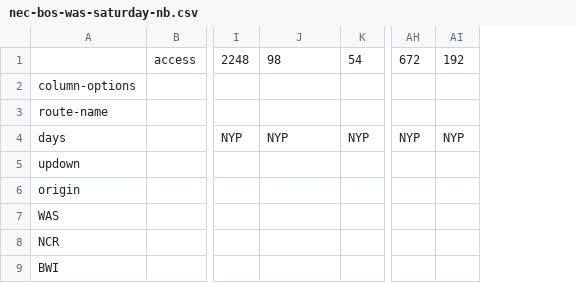
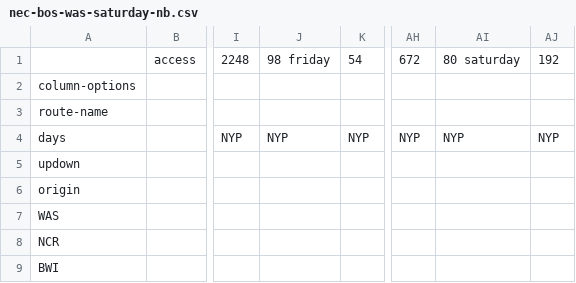
Before and after one commit to neroden/timetable_kit, a CSV file: timetable_kit/specs_amtrak/nec-bos-was-saturday-nb.csv, drawn as a sheet; only a part is shown, gaps mark what is left out; the diff names each change by its address in the sheet, - before the commit and + after, or states it on an @@ line.

Commit message:
Sunday NEC unifed table, and catch omissions and issues with other days, and update reference date

```diff
--- a/timetable_kit/specs_amtrak/nec-bos-was-saturday-nb.csv
+++ b/timetable_kit/specs_amtrak/nec-bos-was-saturday-nb.csv
+column AI, rows 1-4: 80 saturday |  |  | NYP
-J1: 98
+J1: 98 friday
```
Also changed, not shown: timetable_kit/specs_amtrak/nec-bos-was-weekday-nb.csv, timetable_kit/specs_amtrak/nec-bos-was-weekday-sb.csv, 7 other files.
